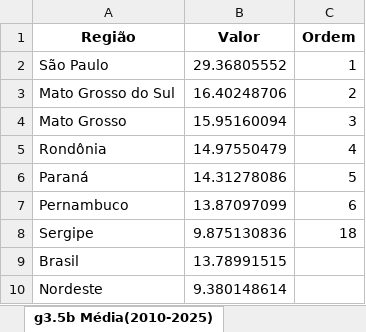
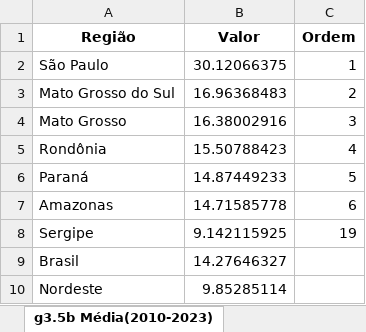
Before and after one commit to anuariosocieconomico/T25, an Excel workbook: Data/g3.5b.xlsx, sheet g3.5b Média(2010-2023), drawn as a sheet; values as stored, in another font and other column widths than the file's, no borders; removed rows and columns are numbered as before the commit, all else as after; the diff names each change by its address in the sheet, - before the commit and + after, or states it on an @@ line.

```diff
--- a/Data/g3.5b.xlsx (sheet g3.5b Média(2010-2023))
+++ b/Data/g3.5b.xlsx (sheet g3.5b Média(2010-2023))
-sheet tab: g3.5b Média(2010-2025)
+sheet tab: g3.5b Média(2010-2023)
-B2 (Valor): 29.36805552
+B2 (Valor): 30.12066375
-B3 (Valor): 16.40248706
+B3 (Valor): 16.96368483
-B4 (Valor): 15.95160094
+B4 (Valor): 16.38002916
-B5 (Valor): 14.97550479
+B5 (Valor): 15.50788423
-B6 (Valor): 14.31278086
+B6 (Valor): 14.87449233
-row 7: Pernambuco | 13.87097099 | 6
+row 7: Amazonas | 14.71585778 | 6
-B8 (Valor): 9.875130836
+B8 (Valor): 9.142115925
-C8 (Ordem): 18
+C8 (Ordem): 19
-B9 (Valor): 13.78991515
+B9 (Valor): 14.27646327
-B10 (Valor): 9.380148614
+B10 (Valor): 9.85285114
```
Also changed, not shown: Data/g3.5a.xlsx, Data/g3.5c.xlsx, 1 other file.
